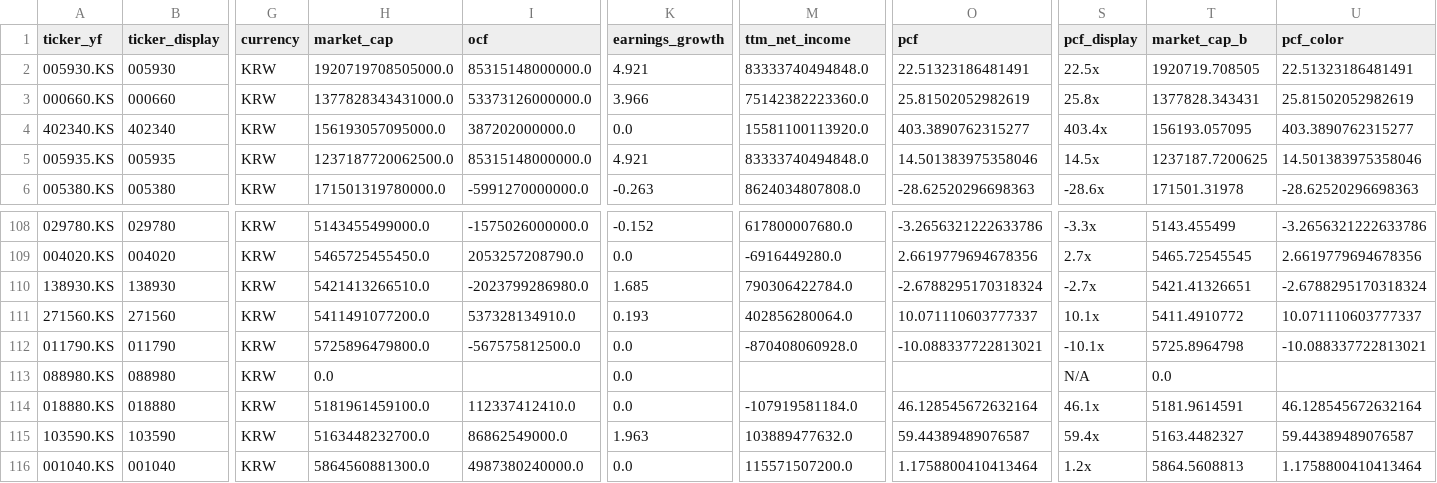
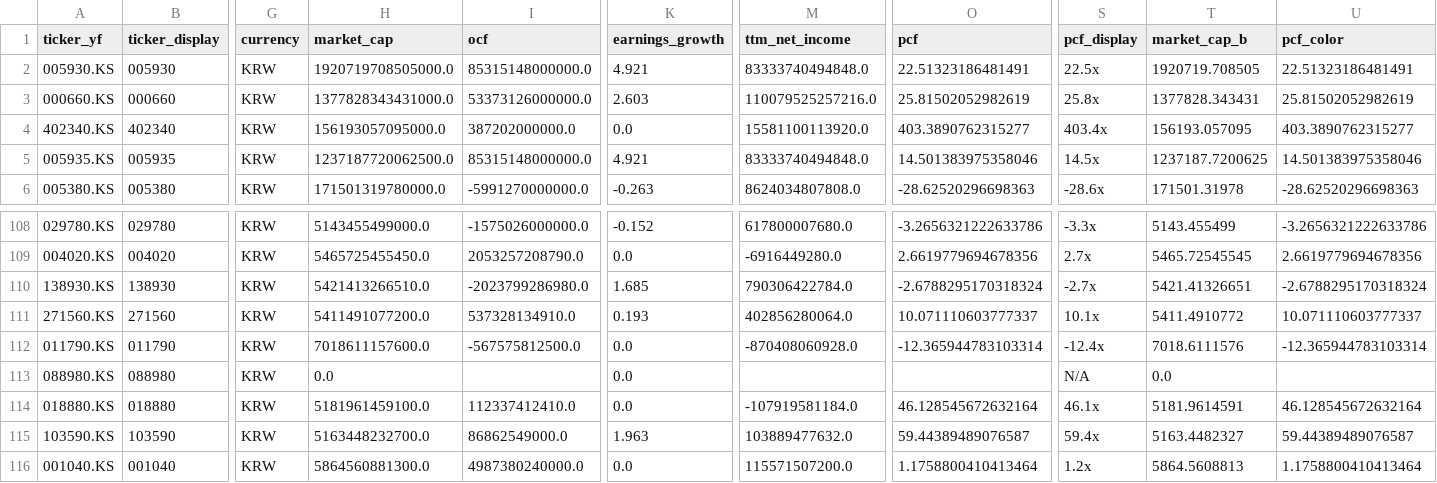
Before and after one commit to hyoseok88/g-valuemap, a CSV file: seeds/korea.csv, drawn as a sheet; only a part is shown, gaps mark what is left out; the diff names each change by its address in the sheet, - before the commit and + after, or states it on an @@ line.

```diff
--- a/seeds/korea.csv
+++ b/seeds/korea.csv
-K3 (earnings_growth): 3.966
+K3 (earnings_growth): 2.603
-M3 (ttm_net_income): 75142382223360.0
+M3 (ttm_net_income): 110079525257216.0
-H112 (market_cap): 5725896479800.0
+H112 (market_cap): 7018611157600.0
-O112 (pcf): -10.088337722813021
+O112 (pcf): -12.365944783103314
-S112 (pcf_display): -10.1x
+S112 (pcf_display): -12.4x
-T112 (market_cap_b): 5725.8964798
+T112 (market_cap_b): 7018.6111576
-U112 (pcf_color): -10.088337722813021
+U112 (pcf_color): -12.365944783103314
```
Also changed, not shown: seeds/usa.csv.
